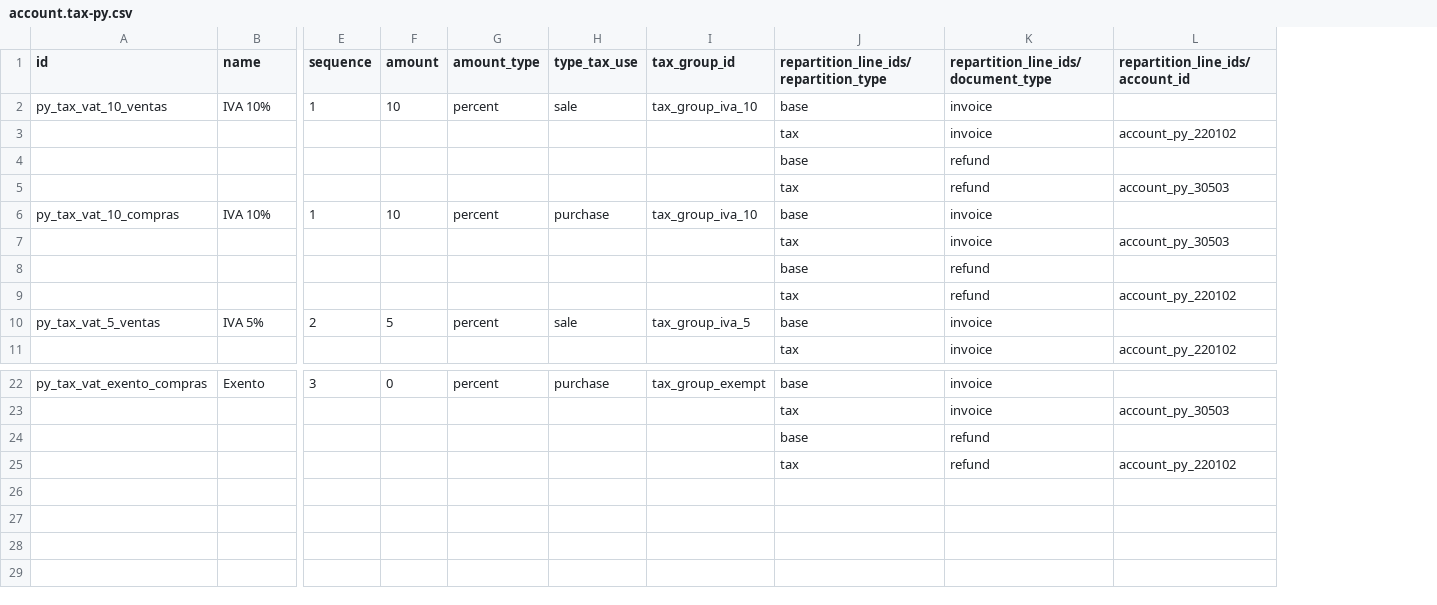
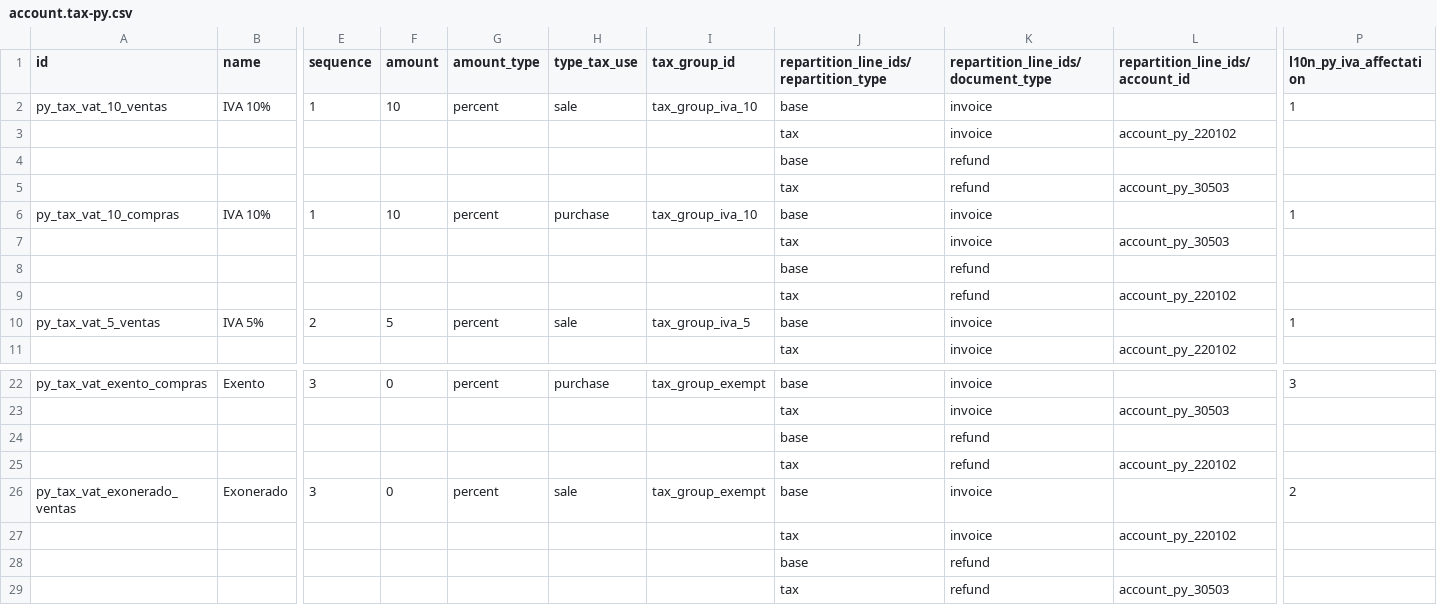
Before and after one commit to OCA/l10n-paraguay, a CSV file: l10n_py/data/template/account.tax-py.csv, drawn as a sheet; only a part is shown, gaps mark what is left out; rows hold the shown columns only; the diff names each change by its address in the sheet, - before the commit and + after, or states it on an @@ line.

Commit message:
[ADD] l10n_py: IVA exonerado sale tax + iva_affectation on chart taxes

```diff
--- a/l10n_py/data/template/account.tax-py.csv
+++ b/l10n_py/data/template/account.tax-py.csv
+column P (l10n_py_iva_affectation), rows 2-10: 1 |  |  |  | 1 |  |  |  | 1; row 22: 3
+row 26: py_tax_vat_exonerado_ventas | Exonerado | 3 | 0 | percent | sale | tax_group_exempt | base | invoice |  | 2
+row 27:  |  |  |  |  |  |  | tax | invoice | account_py_220102
+row 28:  |  |  |  |  |  |  | base | refund
+row 29:  |  |  |  |  |  |  | tax | refund | account_py_30503
```
